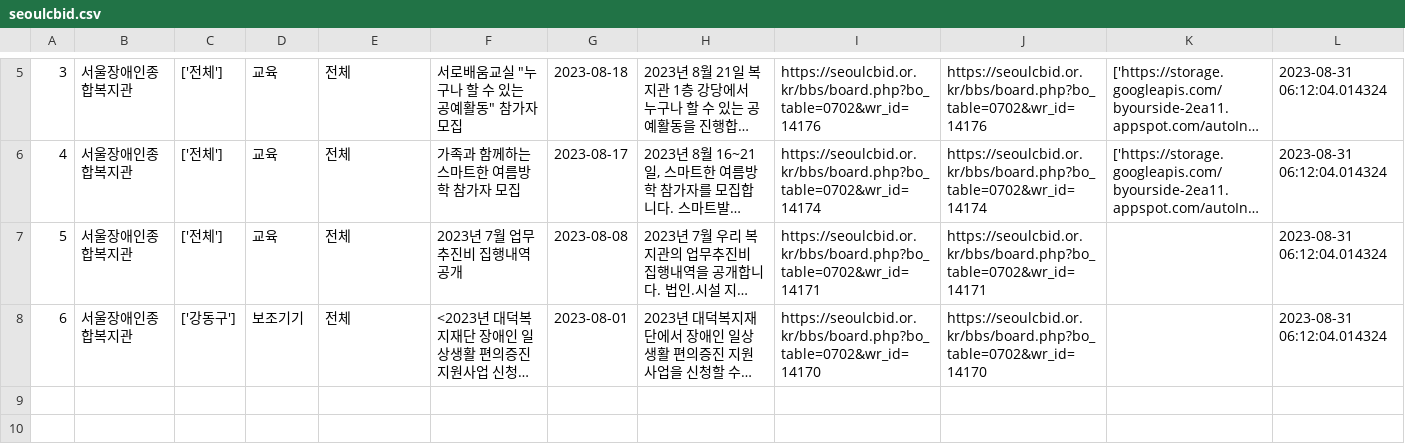
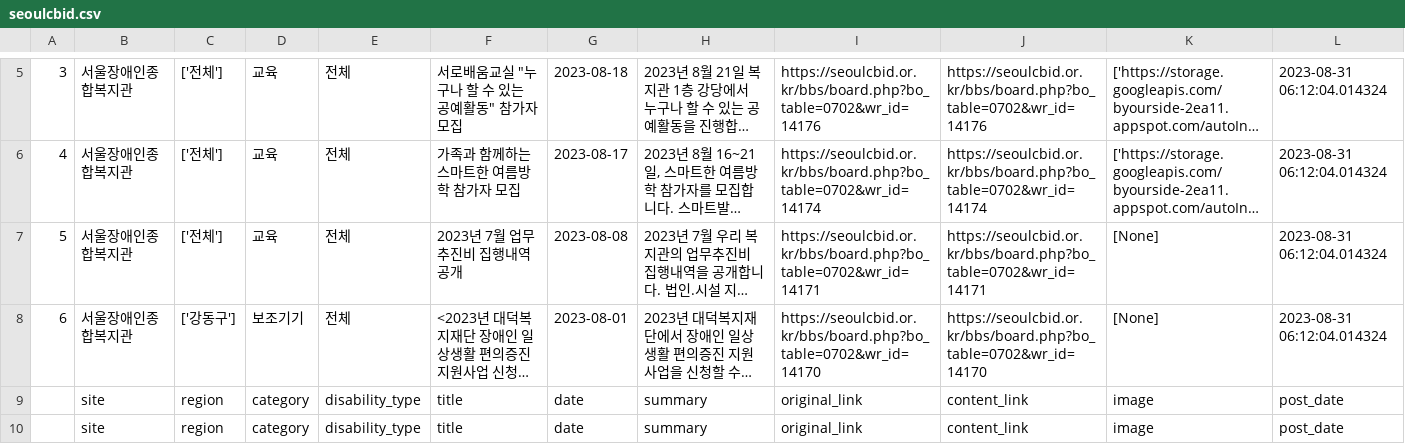
Before and after one commit to GYEOTEURO/Auto-information, a CSV file: result/summary/seoulcbid.csv, drawn as a sheet; only a part is shown, gaps mark what is left out; long unchanged cells end in …; the diff names each change by its address in the sheet, - before the commit and + after, or states it on an @@ line.

```diff
--- a/result/summary/seoulcbid.csv
+++ b/result/summary/seoulcbid.csv
-K7:K8: (empty)
+K7:K8: [None]
+row 9:  | site | region | category | disability_type | title | date | summary | original_link | content_link | image | post_date
+row 10:  | site | region | category | disability_type | title | date | summary | original_link | content_link | image | post_date
```
Also changed, not shown: result/crawl/jgcrc.csv, result/summary/jgcrc.csv, 4 other files.
